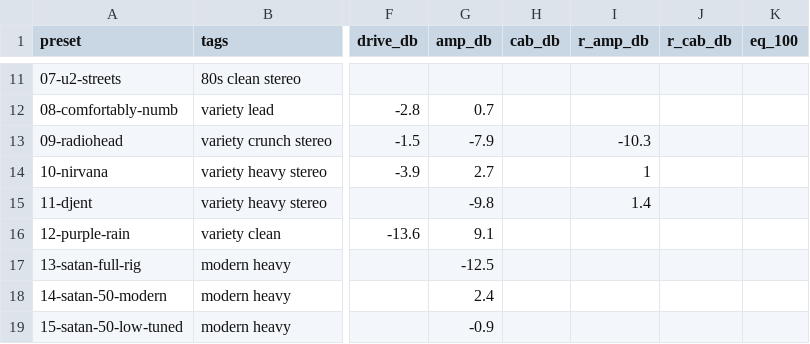
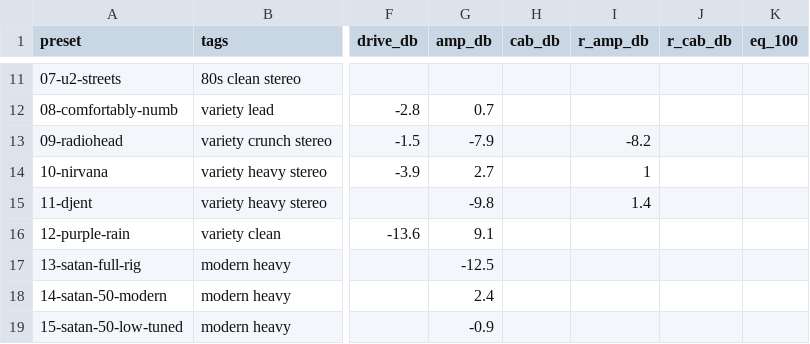
Before and after one commit to saada/fcb1010-biasfx2, a CSV file: rigs/tone.csv, drawn as a sheet; only a part is shown, gaps mark what is left out; the diff names each change by its address in the sheet, - before the commit and + after, or states it on an @@ line.

```diff
--- a/rigs/tone.csv
+++ b/rigs/tone.csv
-I13 (r_amp_db): -10.3
+I13 (r_amp_db): -8.2
```
Also changed, not shown: 6 other files.
